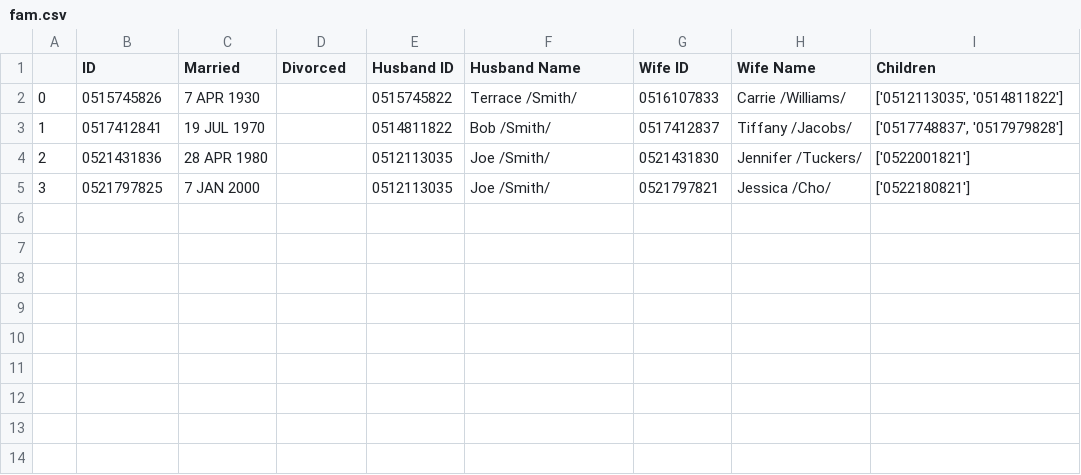
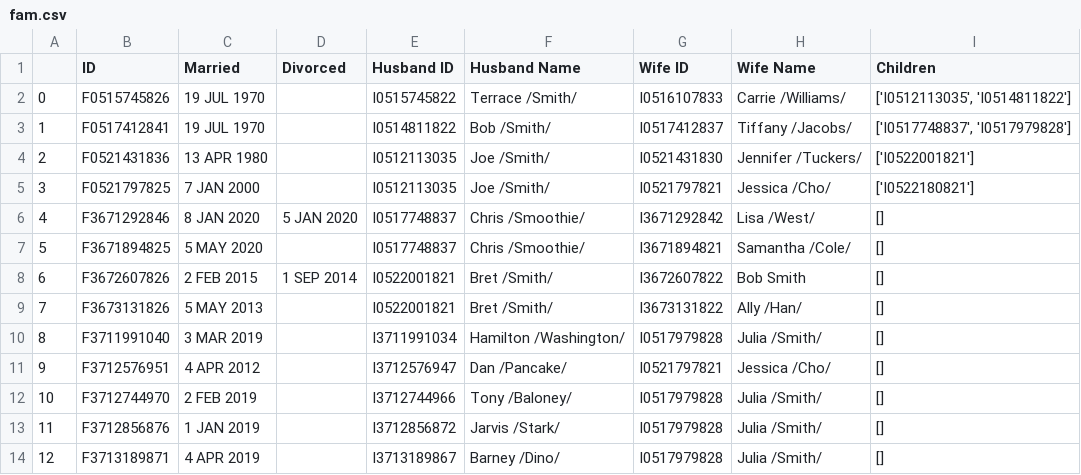
Before and after one commit to Ookayleb/team5GEDCOMproject, a CSV file: fam.csv, drawn as a sheet.

```diff
--- a/fam.csv
+++ b/fam.csv
@@ -1,5 +1,14 @@
 ,ID,Married,Divorced,Husband ID,Husband Name,Wife ID,Wife Name,Children
-0,0515745826,7 APR 1930,,0515745822,Terrace /Smith/,0516107833,Carrie /Williams/,"['0512113035', '0514811822']"
-1,0517412841,19 JUL 1970,,0514811822,Bob /Smith/,0517412837,Tiffany /Jacobs/,"['0517748837', '0517979828']"
-2,0521431836,28 APR 1980,,0512113035,Joe /Smith/,0521431830,Jennifer /Tuckers/,['0522001821']
-3,0521797825,7 JAN 2000,,0512113035,Joe /Smith/,0521797821,Jessica /Cho/,['0522180821']
+0,F0515745826,19 JUL 1970,,I0515745822,Terrace /Smith/,I0516107833,Carrie /Williams/,"['I0512113035', 'I0514811822']"
+1,F0517412841,19 JUL 1970,,I0514811822,Bob /Smith/,I0517412837,Tiffany /Jacobs/,"['I0517748837', 'I0517979828']"
+2,F0521431836,13 APR 1980,,I0512113035,Joe /Smith/,I0521431830,Jennifer /Tuckers/,['I0522001821']
+3,F0521797825,7 JAN 2000,,I0512113035,Joe /Smith/,I0521797821,Jessica /Cho/,['I0522180821']
+4,F3671292846,8 JAN 2020,5 JAN 2020,I0517748837,Chris /Smoothie/,I3671292842,Lisa /West/,[]
+5,F3671894825,5 MAY 2020,,I0517748837,Chris /Smoothie/,I3671894821,Samantha /Cole/,[]
+6,F3672607826,2 FEB 2015,1 SEP 2014,I0522001821,Bret /Smith/,I3672607822,Bob Smith,[]
+7,F3673131826,5 MAY 2013,,I0522001821,Bret /Smith/,I3673131822,Ally /Han/,[]
+8,F3711991040,3 MAR 2019,,I3711991034,Hamilton /Washington/,I0517979828,Julia /Smith/,[]
+9,F3712576951,4 APR 2012,,I3712576947,Dan /Pancake/,I0521797821,Jessica /Cho/,[]
+10,F3712744970,2 FEB 2019,,I3712744966,Tony /Baloney/,I0517979828,Julia /Smith/,[]
+11,F3712856876,1 JAN 2019,,I3712856872,Jarvis /Stark/,I0517979828,Julia /Smith/,[]
+12,F3713189871,4 APR 2019,,I3713189867,Barney /Dino/,I0517979828,Julia /Smith/,[]
```
Also changed, not shown: indi.csv, 4 other files.
